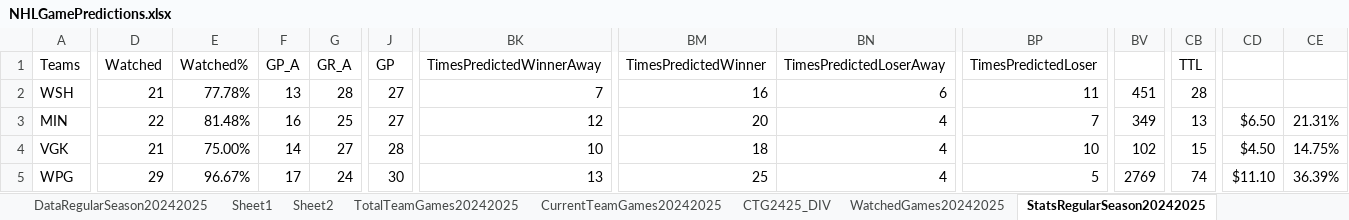
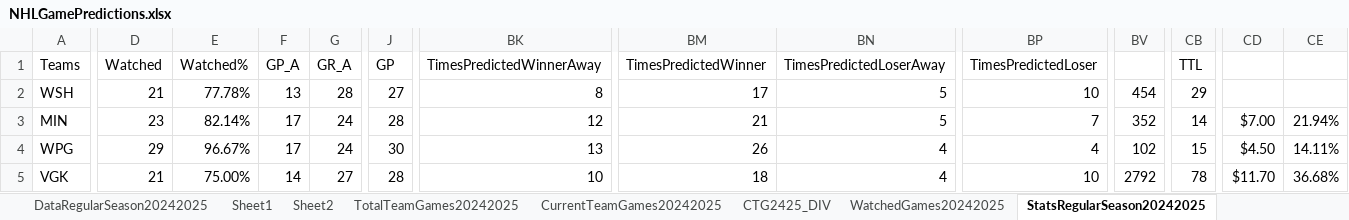
Before and after one commit to abriggs914/Coding_Practice, an Excel workbook: Python/Jerseys/NHLGamePredictions.xlsx, sheet StatsRegularSeason20242025, drawn as a sheet; only a part is shown, gaps mark what is left out; values as stored, in another font and other column widths than the file's, no borders; conditional formats and table styles not drawn; removed rows and columns are numbered as before the commit, all else as after; rows hold the shown columns only; the diff covers the shown part only; the diff names each change by its address in the sheet, - before the commit and + after, or states it on an @@ line.

```diff
--- a/Python/Jerseys/NHLGamePredictions.xlsx (sheet StatsRegularSeason20242025)
+++ b/Python/Jerseys/NHLGamePredictions.xlsx (sheet StatsRegularSeason20242025)
-BK2 (TimesPredictedWinnerAway): 7
+BK2 (TimesPredictedWinnerAway): 8
-BM2 (TimesPredictedWinner): 16
+BM2 (TimesPredictedWinner): 17
-BN2 (TimesPredictedLoserAway): 6
+BN2 (TimesPredictedLoserAway): 5
-BP2 (TimesPredictedLoser): 11
+BP2 (TimesPredictedLoser): 10
-BV2: 451
+BV2: 454
-CB2 (TTL): 28
+CB2 (TTL): 29
-D3 (Watched): 22
+D3 (Watched): 23
-E3 (Watched%): 81.48%
+E3 (Watched%): 82.14%
-F3 (GP_A): 16
+F3 (GP_A): 17
-G3 (GR_A): 25
+G3 (GR_A): 24
-J3 (GP): 27
+J3 (GP): 28
-BM3 (TimesPredictedWinner): 20
+BM3 (TimesPredictedWinner): 21
-BN3 (TimesPredictedLoserAway): 4
+BN3 (TimesPredictedLoserAway): 5
-BV3: 349
+BV3: 352
-CB3 (TTL): 13
+CB3 (TTL): 14
-CD3: $6.50
+CD3: $7.00
-CE3: 21.31%
+CE3: 21.94%
+row 4: WPG | 29 | 96.67% | 17 | 24 | 30 | 13 | 26 | 4 | 4 | 102 | 15 | $4.50 | 14.11%
-BV5: 102
+BV5: 2792
-CB5 (TTL): 15
+CB5 (TTL): 78
-CD5: $4.50
+CD5: $11.70
-CE5: 14.75%
+CE5: 36.68%
-row 5: WPG | 29 | 96.67% | 17 | 24 | 30 | 13 | 25 | 4 | 5 | 2769 | 74 | $11.10 | 36.39%
```
Also changed, not shown: 7 added rows, 7 removed rows and 200 edited cells elsewhere in this sheet, sheet Sheet2, sheet Sheet1, sheet DataRegularSeason20242025, sheet CTG2425_DIV, sheet CurrentTeamGames20242025, sheet WatchedGames20242025, formulas that keep their value, charts or pictures.
